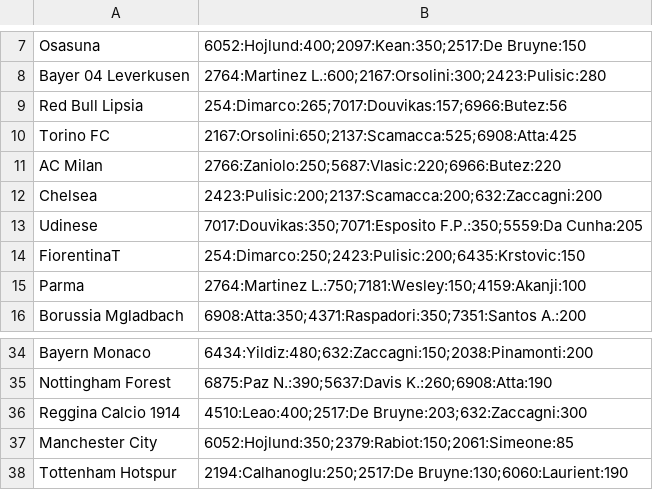
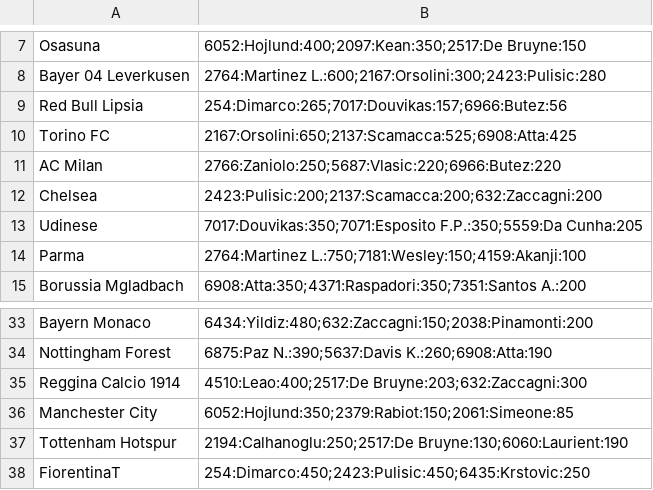
Before and after one commit to boo99ooq/LFM, a CSV file: clausole_segrete.csv, drawn as a sheet; only a part is shown, gaps mark what is left out.

Commit message:
Update FiorentinaT

```diff
--- a/clausole_segrete.csv
+++ b/clausole_segrete.csv
@@ -13,3 +13,2 @@ Chelsea,2423:Pulisic:200;2137:Scamacca:200;632:Zaccagni:200
 Udinese,7017:Douvikas:350;7071:Esposito F.P.:350;5559:Da Cunha:205
-FiorentinaT,254:Dimarco:250;2423:Pulisic:200;6435:Krstovic:150
 Parma,2764:Martinez L.:750;7181:Wesley:150;4159:Akanji:100
@@ -38 +37,2 @@ Manchester City,6052:Hojlund:350;2379:Rabiot:150;2061:Simeone:85
 Tottenham Hotspur,2194:Calhanoglu:250;2517:De Bruyne:130;6060:Laurient:190
+FiorentinaT,254:Dimarco:450;2423:Pulisic:450;6435:Krstovic:250
```
